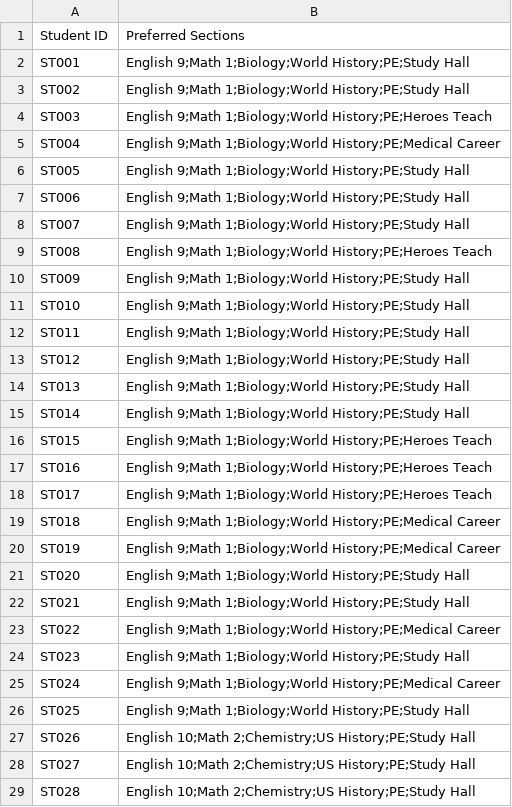
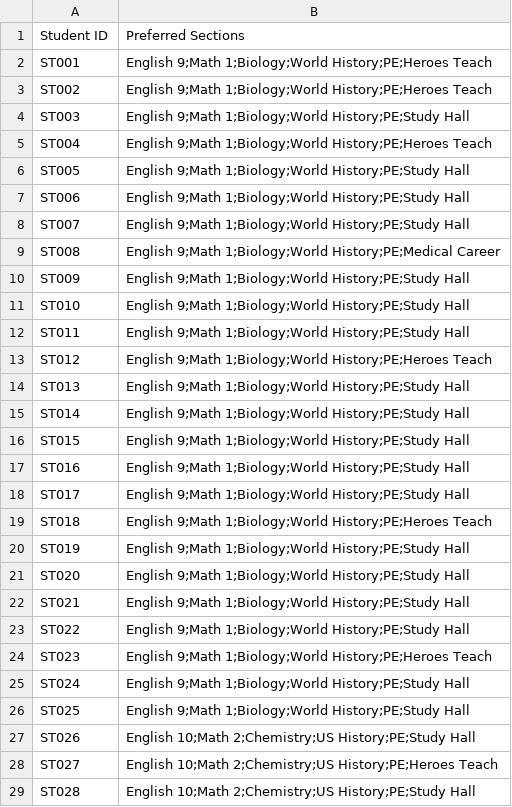
Before and after one commit to brettenf-UW/OptimoV2, a CSV file: data/base/Student_Preference_Info.csv, drawn as a sheet; only a part is shown; the diff covers the shown part only.

Commit message:
feat: Update student and section information for improved course assignments and preferences

```diff
--- a/data/base/Student_Preference_Info.csv
+++ b/data/base/Student_Preference_Info.csv
@@ -1,6 +1,6 @@
 Student ID,Preferred Sections
-ST001,English 9;Math 1;Biology;World History;PE;Study Hall
-ST002,English 9;Math 1;Biology;World History;PE;Study Hall
-ST003,English 9;Math 1;Biology;World History;PE;Heroes Teach
-ST004,English 9;Math 1;Biology;World History;PE;Medical Career
+ST001,English 9;Math 1;Biology;World History;PE;Heroes Teach
+ST002,English 9;Math 1;Biology;World History;PE;Heroes Teach
+ST003,English 9;Math 1;Biology;World History;PE;Study Hall
+ST004,English 9;Math 1;Biology;World History;PE;Heroes Teach
 ST005,English 9;Math 1;Biology;World History;PE;Study Hall
@@ -8,3 +8,3 @@ ST006,English 9;Math 1;Biology;World History;PE;Study Hall
 ST007,English 9;Math 1;Biology;World History;PE;Study Hall
-ST008,English 9;Math 1;Biology;World History;PE;Heroes Teach
+ST008,English 9;Math 1;Biology;World History;PE;Medical Career
 ST009,English 9;Math 1;Biology;World History;PE;Study Hall
@@ -12,18 +12,18 @@ ST010,English 9;Math 1;Biology;World History;PE;Study Hall
 ST011,English 9;Math 1;Biology;World History;PE;Study Hall
-ST012,English 9;Math 1;Biology;World History;PE;Study Hall
+ST012,English 9;Math 1;Biology;World History;PE;Heroes Teach
 ST013,English 9;Math 1;Biology;World History;PE;Study Hall
 ST014,English 9;Math 1;Biology;World History;PE;Study Hall
-ST015,English 9;Math 1;Biology;World History;PE;Heroes Teach
-ST016,English 9;Math 1;Biology;World History;PE;Heroes Teach
-ST017,English 9;Math 1;Biology;World History;PE;Heroes Teach
-ST018,English 9;Math 1;Biology;World History;PE;Medical Career
-ST019,English 9;Math 1;Biology;World History;PE;Medical Career
+ST015,English 9;Math 1;Biology;World History;PE;Study Hall
+ST016,English 9;Math 1;Biology;World History;PE;Study Hall
+ST017,English 9;Math 1;Biology;World History;PE;Study Hall
+ST018,English 9;Math 1;Biology;World History;PE;Heroes Teach
+ST019,English 9;Math 1;Biology;World History;PE;Study Hall
 ST020,English 9;Math 1;Biology;World History;PE;Study Hall
 ST021,English 9;Math 1;Biology;World History;PE;Study Hall
-ST022,English 9;Math 1;Biology;World History;PE;Medical Career
-ST023,English 9;Math 1;Biology;World History;PE;Study Hall
-ST024,English 9;Math 1;Biology;World History;PE;Medical Career
+ST022,English 9;Math 1;Biology;World History;PE;Study Hall
+ST023,English 9;Math 1;Biology;World History;PE;Heroes Teach
+ST024,English 9;Math 1;Biology;World History;PE;Study Hall
 ST025,English 9;Math 1;Biology;World History;PE;Study Hall
 ST026,English 10;Math 2;Chemistry;US History;PE;Study Hall
-ST027,English 10;Math 2;Chemistry;US History;PE;Study Hall
+ST027,English 10;Math 2;Chemistry;US History;PE;Heroes Teach
 ST028,English 10;Math 2;Chemistry;US History;PE;Study Hall
```
Also changed, not shown: 32 edited cells elsewhere in this file, data/base/Student_Info.csv, 1 other file.
